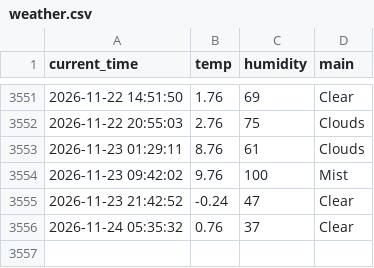
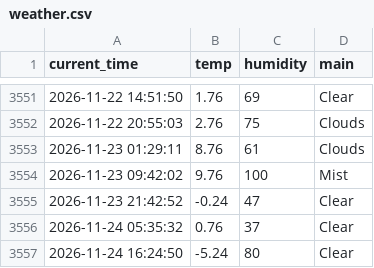
Before and after one commit to haha-hari/weather_5m, a CSV file: weather.csv, drawn as a sheet; only a part is shown, gaps mark what is left out; the diff names each change by its address in the sheet, - before the commit and + after, or states it on an @@ line.

```diff
--- a/weather.csv
+++ b/weather.csv
+row 3557: 2026-11-24 16:24:50 | -5.24 | 80 | Clear
```
